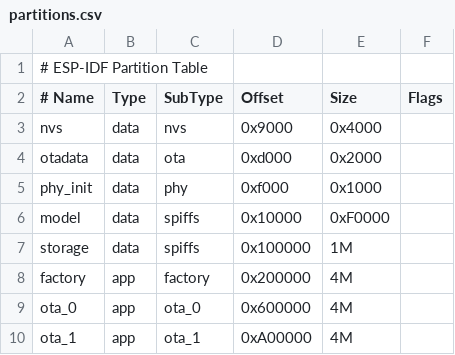
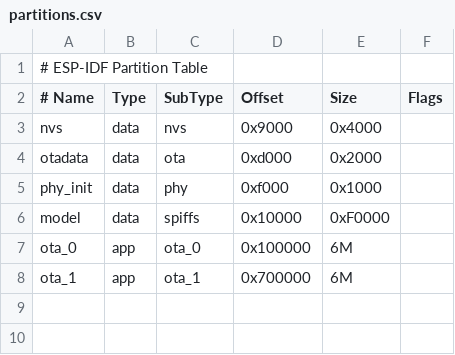
Before and after one commit to beancookie/xiaoclaw, a CSV file: partitions.csv, drawn as a sheet.

```diff
--- a/partitions.csv
+++ b/partitions.csv
@@ -6,5 +6,3 @@ phy_init, data, phy,     0xf000,    0x1000,
 model,    data, spiffs,  0x10000,   0xF0000,
-storage,  data, spiffs,  0x100000,  1M,
-factory,  app,  factory, 0x200000,  4M,
-ota_0,    app,  ota_0,   0x600000,  4M,
-ota_1,    app,  ota_1,   0xA00000,  4M,
+ota_0,    app,  ota_0,   0x100000,  6M,
+ota_1,    app,  ota_1,   0x700000,  6M,
```
Also changed, not shown: partitions_8M.csv, 29 other files.
